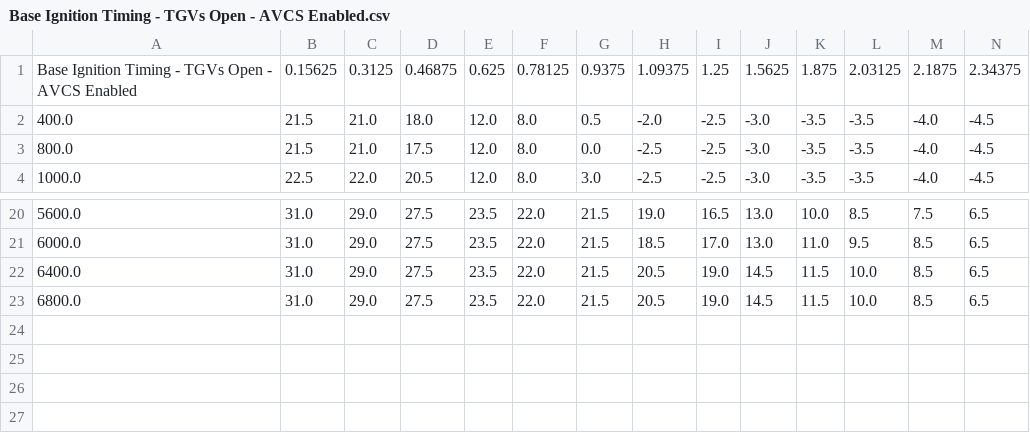
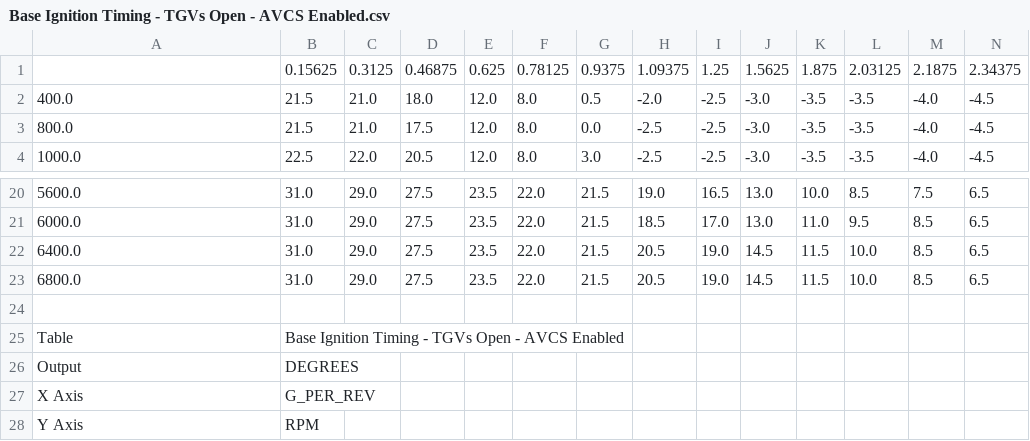
Before and after one commit to atlas-tuning/atlas, a CSV file: java/tables/BE1DA813/Base Ignition Timing - TGVs Open - AVCS Enabled.csv, drawn as a sheet; only a part is shown, gaps mark what is left out; rows hold the shown columns only; the diff names each change by its address in the sheet, - before the commit and + after, or states it on an @@ line.

```diff
--- a/java/tables/BE1DA813/Base Ignition Timing - TGVs Open - AVCS Enabled.csv
+++ b/java/tables/BE1DA813/Base Ignition Timing - TGVs Open - AVCS Enabled.csv
-A1: Base Ignition Timing - TGVs Open - AVCS Enabled
+A1: (empty)
+row 24: (empty)
+row 25: Table | Base Ignition Timing - TGVs Open - AVCS Enabled
+row 26: Output | DEGREES
+row 27: X Axis | G_PER_REV
+row 28: Y Axis | RPM
```
Also changed, not shown: java/tables/BE1DA813/Base Ignition Timing - TGVs Closed - AVCS Disabled.csv, java/tables/BE1DA813/Base Ignition Timing - TGVs Closed - AVCS Enabled.csv, 41 other files.
